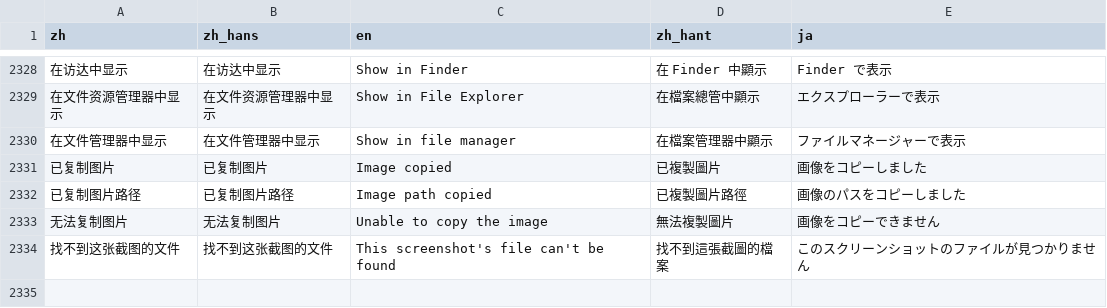
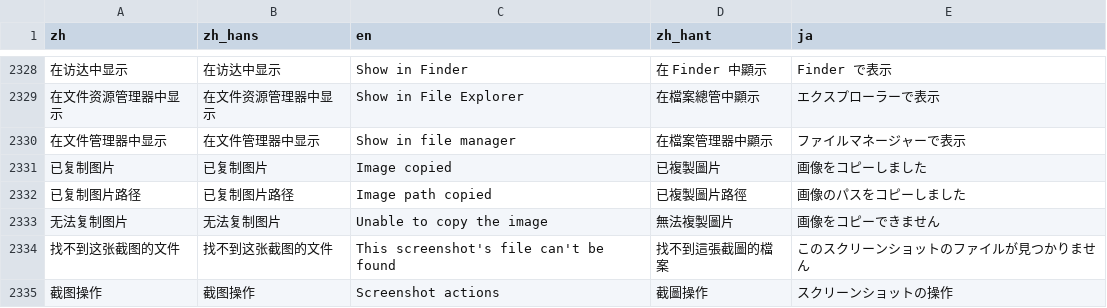
Before and after one commit to mizorewww/course2md, a TSV file: i18n/catalog.tsv, drawn as a sheet; only a part is shown, gaps mark what is left out; the diff names each change by its address in the sheet, - before the commit and + after, or states it on an @@ line.

```diff
--- a/i18n/catalog.tsv
+++ b/i18n/catalog.tsv
+row 2335: 截图操作 | 截图操作 | Screenshot actions | 截圖操作 | スクリーンショットの操作
```
Also changed, not shown: 1 other file.
